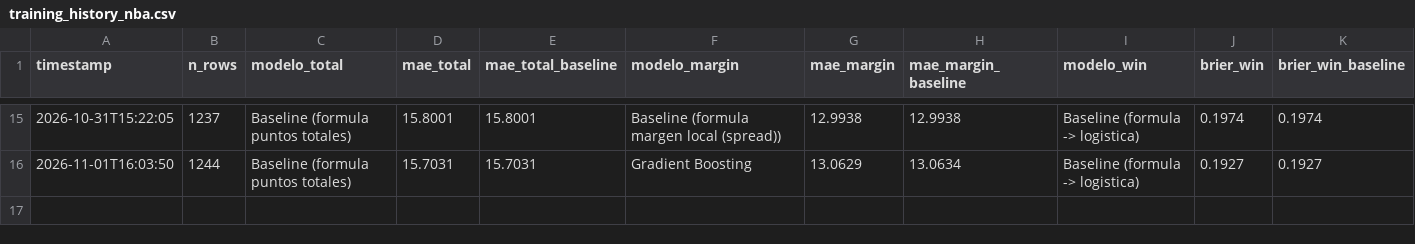
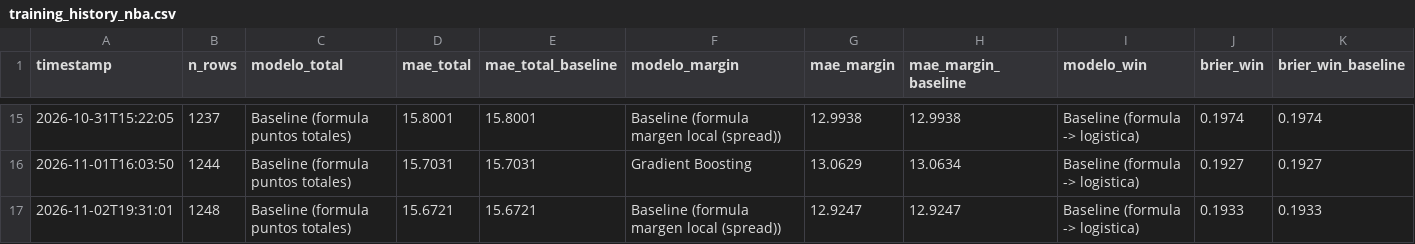
Before and after one commit to BrandonPalmaJobs/apuestas-nba, a CSV file: training_history_nba.csv, drawn as a sheet; only a part is shown, gaps mark what is left out; the diff names each change by its address in the sheet, - before the commit and + after, or states it on an @@ line.

```diff
--- a/training_history_nba.csv
+++ b/training_history_nba.csv
+row 17: 2026-11-02T19:31:01 | 1248 | Baseline (formula puntos totales) | 15.6721 | 15.6721 | Baseline (formula margen local (spread)) | 12.9247 | 12.9247 | Baseline (formula -> logistica) | 0.1933 | 0.1933
```
Also changed, not shown: training_data_nba.csv, training_history_props.csv, 28 other files.
